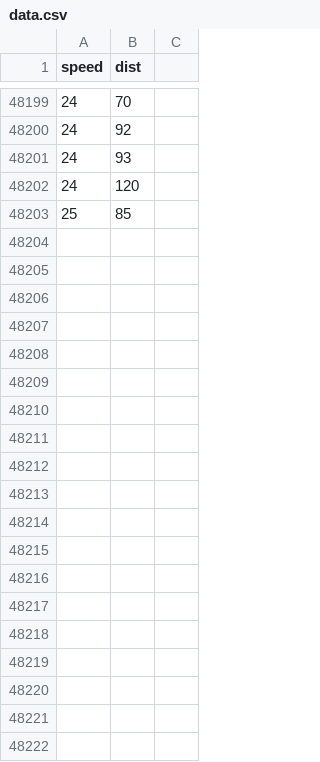
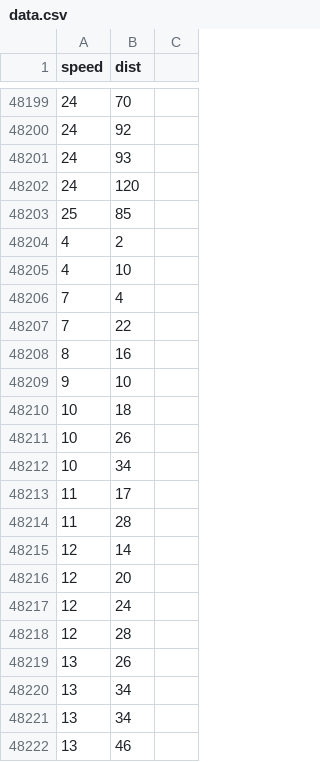
Before and after one commit to relund/gHActionsDeployR, a CSV file: data.csv, drawn as a sheet; only a part is shown, gaps mark what is left out; the diff covers the shown part only; the diff names each change by its address in the sheet, - before the commit and + after, or states it on an @@ line.

```diff
--- a/data.csv
+++ b/data.csv
+row 48204: 4 | 2
+row 48205: 4 | 10
+row 48206: 7 | 4
+row 48207: 7 | 22
+row 48208: 8 | 16
+row 48209: 9 | 10
+row 48210: 10 | 18
+row 48211: 10 | 26
+row 48212: 10 | 34
+row 48213: 11 | 17
+row 48214: 11 | 28
+row 48215: 12 | 14
+row 48216: 12 | 20
+row 48217: 12 | 24
+row 48218: 12 | 28
+row 48219: 13 | 26
+row 48220: 13 | 34
+row 48221: 13 | 34
+row 48222: 13 | 46
```
Also changed, not shown: 31 added rows elsewhere in this file.
